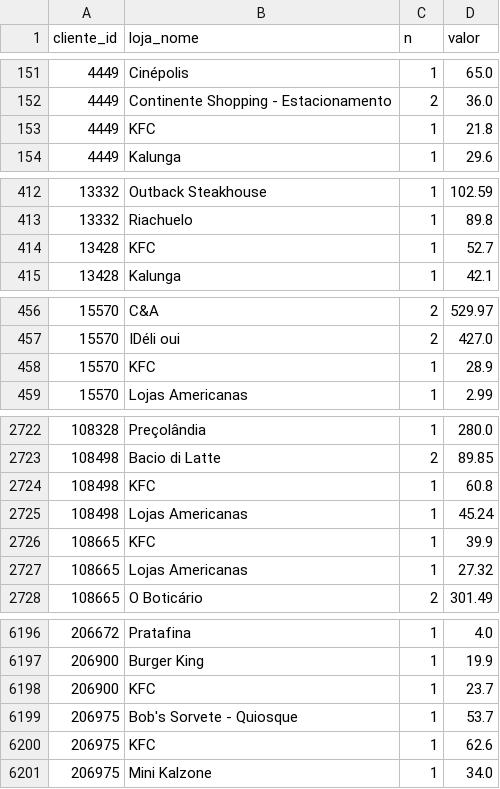
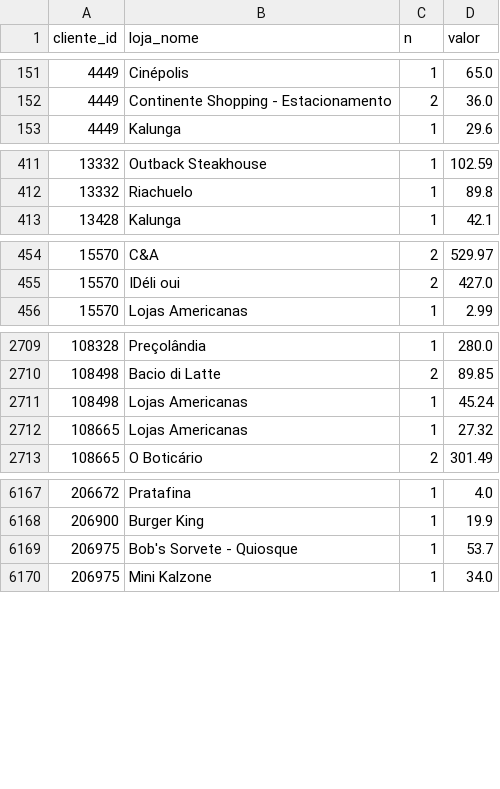
Before and after one commit to grupoalmeidajunior/shopping-relacionamento, a CSV file: Resultados/Por_Mes/2025_03/RFV/cliente_loja.csv, drawn as a sheet; only a part is shown, gaps mark what is left out; the diff covers the shown part only.

```diff
--- a/Resultados/Por_Mes/2025_03/RFV/cliente_loja.csv
+++ b/Resultados/Por_Mes/2025_03/RFV/cliente_loja.csv
@@ -152,3 +152,2 @@
 4449,Continente Shopping - Estacionamento,2,36.0
-4449,KFC,1,21.8
 4449,Kalunga,1,29.6
@@ -413,3 +412,2 @@
 13332,Riachuelo,1,89.8
-13428,KFC,1,52.7
 13428,Kalunga,1,42.1
@@ -457,3 +455,2 @@
 15570,IDéli oui,2,427.0
-15570,KFC,1,28.9
 15570,Lojas Americanas,1,2.99
@@ -2723,5 +2710,3 @@
 108498,Bacio di Latte,2,89.85
-108498,KFC,1,60.8
 108498,Lojas Americanas,1,45.24
-108665,KFC,1,39.9
 108665,Lojas Americanas,1,27.32
@@ -6197,5 +6168,3 @@
 206900,Burger King,1,19.9
-206900,KFC,1,23.7
 206975,Bob's Sorvete - Quiosque,1,53.7
-206975,KFC,1,62.6
 206975,Mini Kalzone,1,34.0
```
Also changed, not shown: 34 removed rows elsewhere in this file, Resultados/Por_Mes/2025_02/RFV/cliente_loja.csv, Resultados/Por_Mes/2025_02/top_consumidores_rfv.csv, 49 other files.
